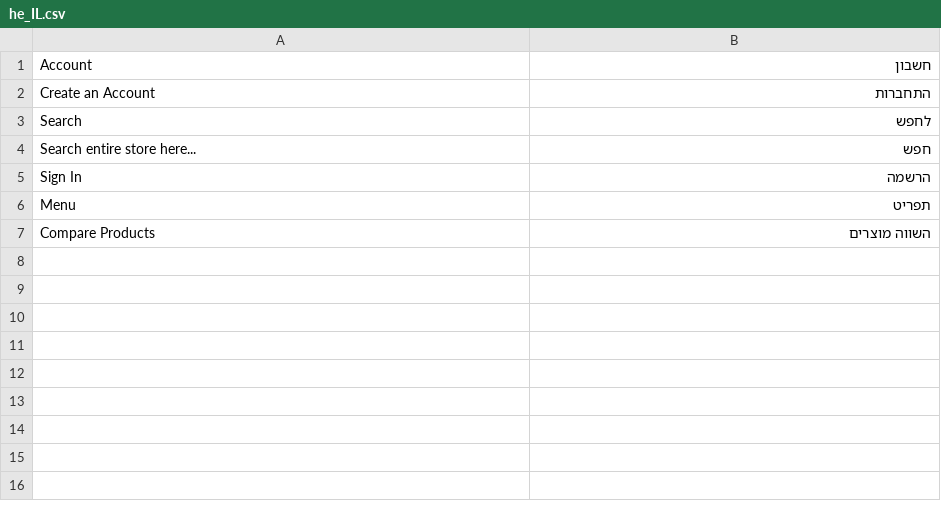
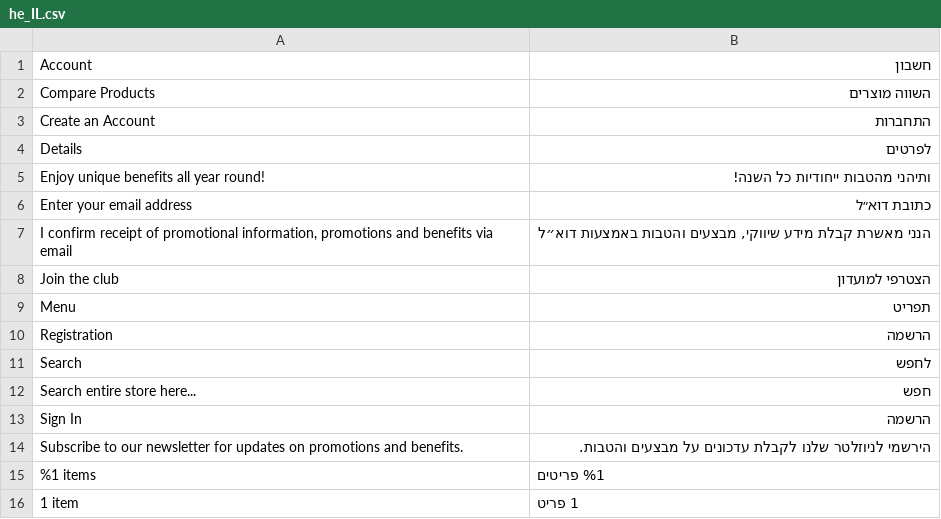
Before and after one commit to gromolga/onot, a CSV file: app/design/frontend/Project/Default/i18n/he_IL.csv, drawn as a sheet.

```diff
--- a/app/design/frontend/Project/Default/i18n/he_IL.csv
+++ b/app/design/frontend/Project/Default/i18n/he_IL.csv
@@ -1,3 +1,11 @@
 "Account","חשבון"
+"Compare Products","השווה מוצרים"
 "Create an Account","התחברות"
+"Details","לפרטים"
+"Enjoy unique benefits all year round!","ותיהני מהטבות ייחודיות כל השנה!"
+"Enter your email address","כתובת דוא״ל"
+"I confirm receipt of promotional information, promotions and benefits via email","הנני מאשרת קבלת מידע שיווקי, מבצעים והטבות באמצעות דוא״ל"
+"Join the club","הצטרפי למועדון"
+"Menu","תפריט"
+"Registration","הרשמה"
 "Search","לחפש"
@@ -5,3 +13,4 @@
 "Sign In","הרשמה"
-"Menu","תפריט"
-"Compare Products","השווה מוצרים"
+"Subscribe to our newsletter for updates on promotions and benefits.","הירשמי לניוזלטר שלנו לקבלת עדכונים על מבצעים והטבות."
+"%1 items","%1 פריטים"
+"1 item","1 פריט"
```
Also changed, not shown: 17 other files.
